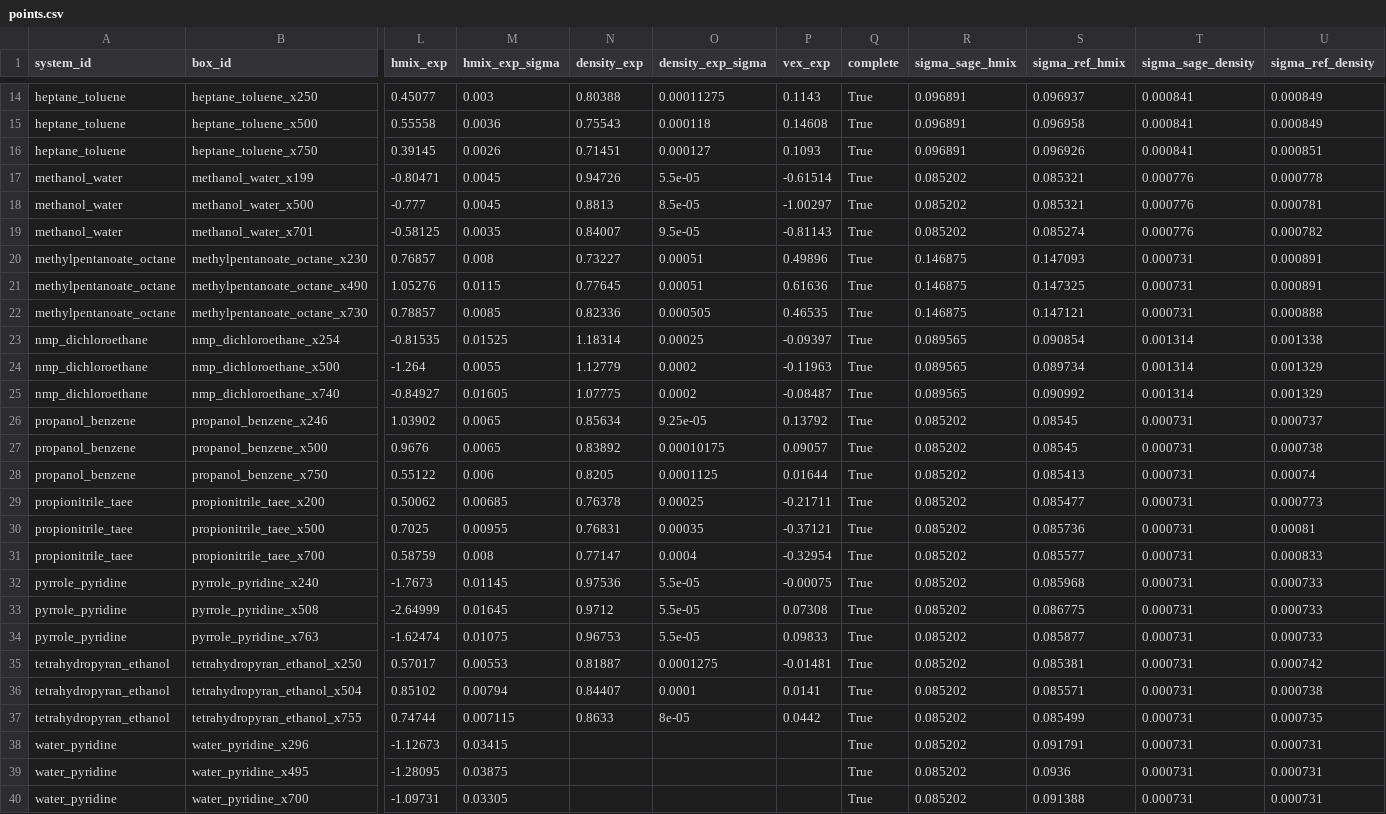
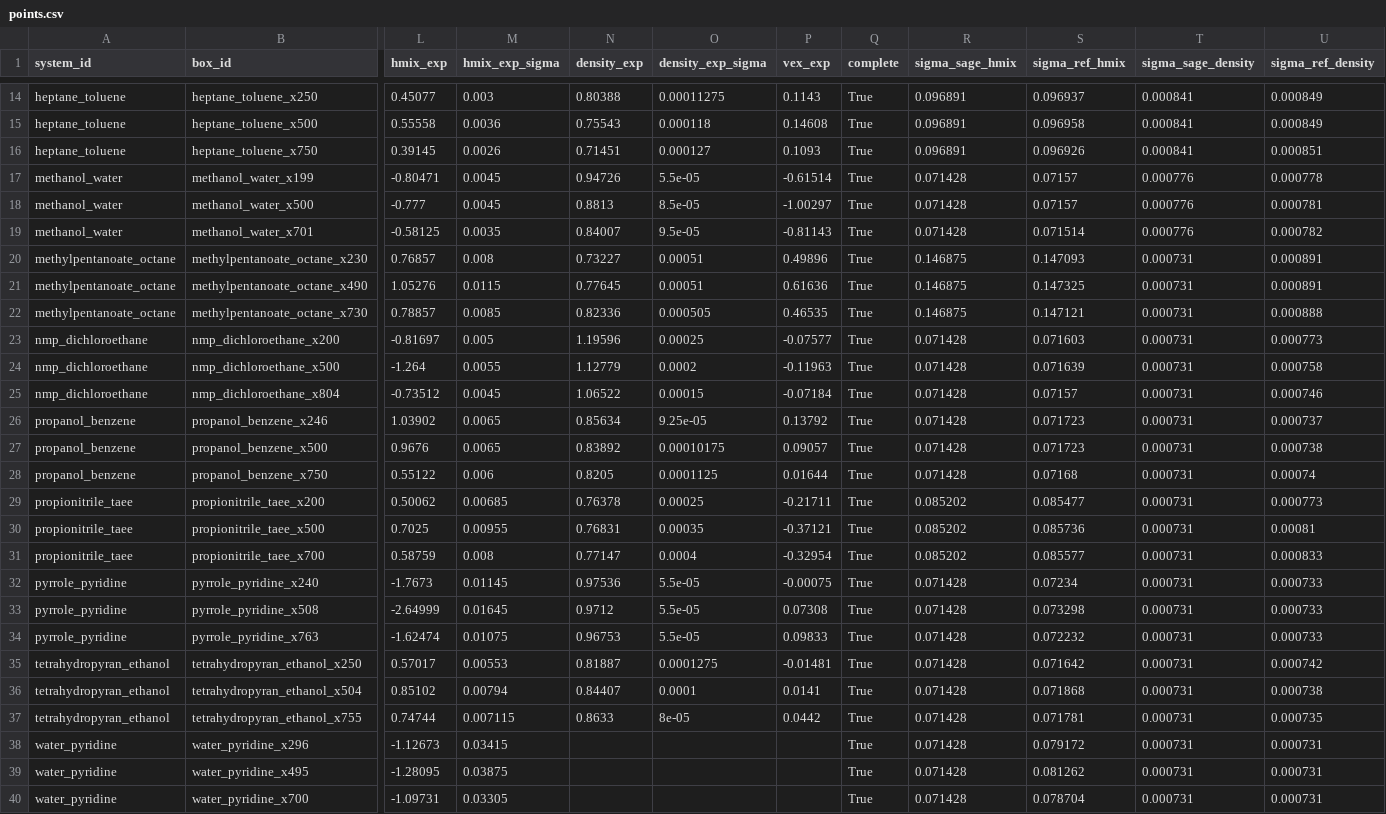
Before and after one commit to fjclark/ml-peg-liquid-mixtures-input-generation, a CSV file: data/sage_summary/points.csv, drawn as a sheet; only a part is shown, gaps mark what is left out; removed rows and columns are numbered as before the commit, all else as after; rows hold the shown columns only; the diff covers the shown part only; the diff names each change by its address in the sheet, - before the commit and + after, or states it on an @@ line.

```diff
--- a/data/sage_summary/points.csv
+++ b/data/sage_summary/points.csv
-R17:R19 (sigma_sage_hmix): 0.085202
+R17:R19 (sigma_sage_hmix): 0.071428
-S17:S18 (sigma_ref_hmix): 0.085321
+S17:S18 (sigma_ref_hmix): 0.07157
-S19 (sigma_ref_hmix): 0.085274
+S19 (sigma_ref_hmix): 0.071514
-row 23: nmp_dichloroethane | nmp_dichloroethane_x254 | -0.81535 | 0.01525 | 1.18314 | 0.00025 | -0.09397 | True | 0.089565 | 0.090854 | 0.001314 | 0.001338
+row 23: nmp_dichloroethane | nmp_dichloroethane_x200 | -0.81697 | 0.005 | 1.19596 | 0.00025 | -0.07577 | True | 0.071428 | 0.071603 | 0.000731 | 0.000773
-R24 (sigma_sage_hmix): 0.089565
+R24 (sigma_sage_hmix): 0.071428
-S24 (sigma_ref_hmix): 0.089734
+S24 (sigma_ref_hmix): 0.071639
-T24 (sigma_sage_density): 0.001314
+T24 (sigma_sage_density): 0.000731
-U24 (sigma_ref_density): 0.001329
+U24 (sigma_ref_density): 0.000758
-row 25: nmp_dichloroethane | nmp_dichloroethane_x740 | -0.84927 | 0.01605 | 1.07775 | 0.0002 | -0.08487 | True | 0.089565 | 0.090992 | 0.001314 | 0.001329
+row 25: nmp_dichloroethane | nmp_dichloroethane_x804 | -0.73512 | 0.0045 | 1.06522 | 0.00015 | -0.07184 | True | 0.071428 | 0.07157 | 0.000731 | 0.000746
-R26:R28 (sigma_sage_hmix): 0.085202
+R26:R28 (sigma_sage_hmix): 0.071428
-S26:S27 (sigma_ref_hmix): 0.08545
+S26:S27 (sigma_ref_hmix): 0.071723
-S28 (sigma_ref_hmix): 0.085413
+S28 (sigma_ref_hmix): 0.07168
-R32:R40 (sigma_sage_hmix): 0.085202
+R32:R40 (sigma_sage_hmix): 0.071428
-S32 (sigma_ref_hmix): 0.085968
+S32 (sigma_ref_hmix): 0.07234
-S33 (sigma_ref_hmix): 0.086775
+S33 (sigma_ref_hmix): 0.073298
-S34 (sigma_ref_hmix): 0.085877
+S34 (sigma_ref_hmix): 0.072232
-S35 (sigma_ref_hmix): 0.085381
+S35 (sigma_ref_hmix): 0.071642
-S36 (sigma_ref_hmix): 0.085571
+S36 (sigma_ref_hmix): 0.071868
-S37 (sigma_ref_hmix): 0.085499
+S37 (sigma_ref_hmix): 0.071781
-S38 (sigma_ref_hmix): 0.091791
+S38 (sigma_ref_hmix): 0.079172
-S39 (sigma_ref_hmix): 0.0936
+S39 (sigma_ref_hmix): 0.081262
-S40 (sigma_ref_hmix): 0.091388
+S40 (sigma_ref_hmix): 0.078704
```
Also changed, not shown: 6 edited cells elsewhere in this file, data/sage_summary/finite_size.csv, data/sage_summary/runs.csv, 33 other files.
